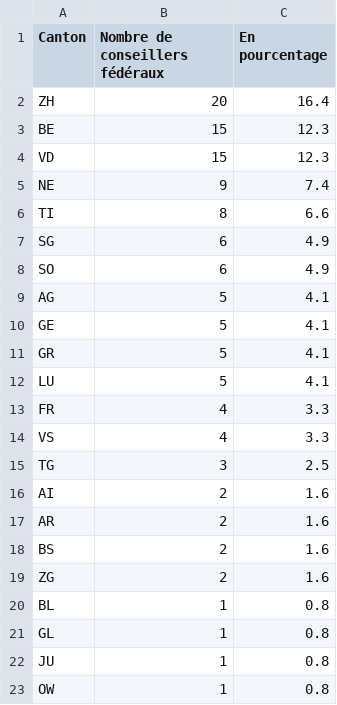
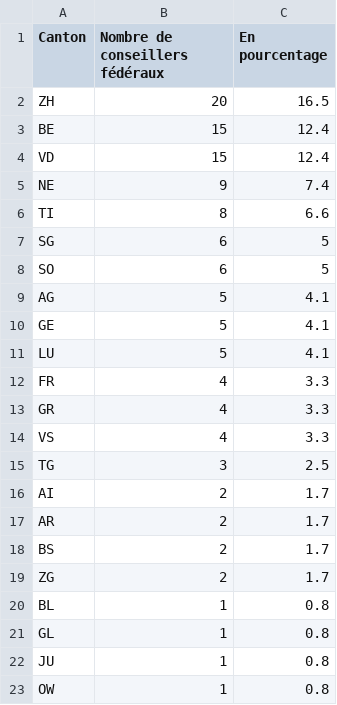
Before and after one commit to vey83/conseil_federal, a CSV file: Elections_2023/FR/canton_cf.csv, drawn as a sheet.

```diff
--- a/Elections_2023/FR/canton_cf.csv
+++ b/Elections_2023/FR/canton_cf.csv
@@ -1,20 +1,20 @@
 Canton,Nombre de conseillers fédéraux,En pourcentage
-ZH,20,16.4
-BE,15,12.3
-VD,15,12.3
+ZH,20,16.5
+BE,15,12.4
+VD,15,12.4
 NE,9,7.4
 TI,8,6.6
-SG,6,4.9
-SO,6,4.9
+SG,6,5
+SO,6,5
 AG,5,4.1
 GE,5,4.1
-GR,5,4.1
 LU,5,4.1
 FR,4,3.3
+GR,4,3.3
 VS,4,3.3
 TG,3,2.5
-AI,2,1.6
-AR,2,1.6
-BS,2,1.6
-ZG,2,1.6
+AI,2,1.7
+AR,2,1.7
+BS,2,1.7
+ZG,2,1.7
 BL,1,0.8
```
Also changed, not shown: Elections_2023/DE/kanton_partei.csv, Elections_2023/FR/cantons_partis.csv, 3 other files.
